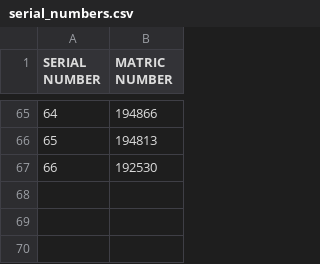
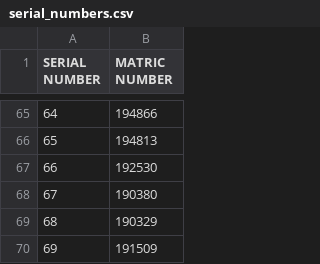
Before and after one commit to kolahimself/quick-class-serialization, a CSV file: data/serial_numbers.csv, drawn as a sheet; only a part is shown, gaps mark what is left out.

Commit message:
Update serial_numbers.csv

```diff
--- a/data/serial_numbers.csv
+++ b/data/serial_numbers.csv
@@ -67 +67,4 @@
 66,192530
+67,190380
+68,190329
+69,191509
```
